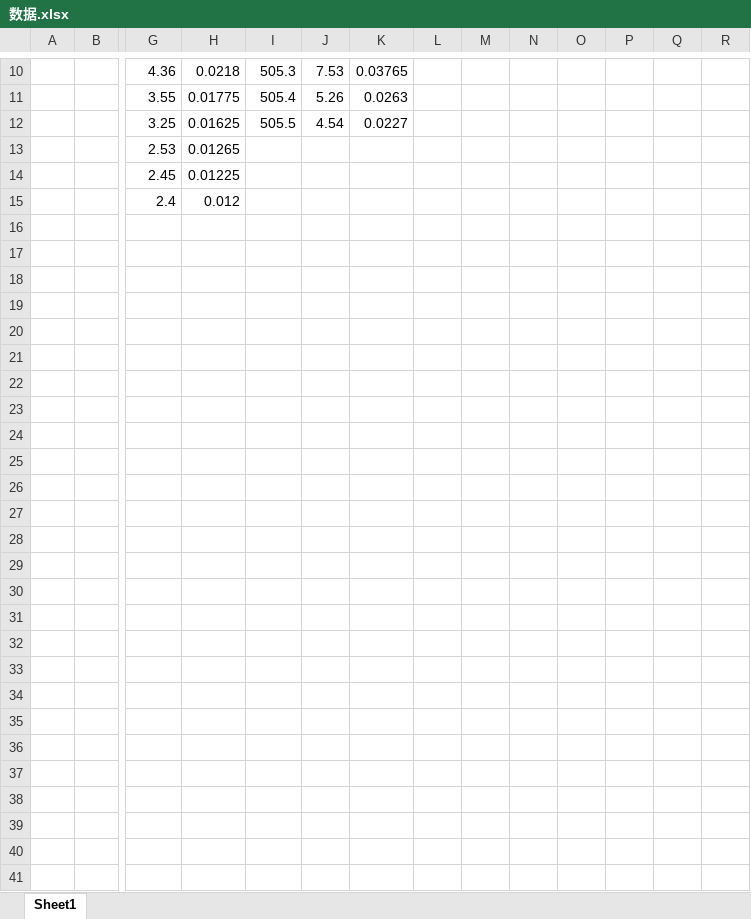
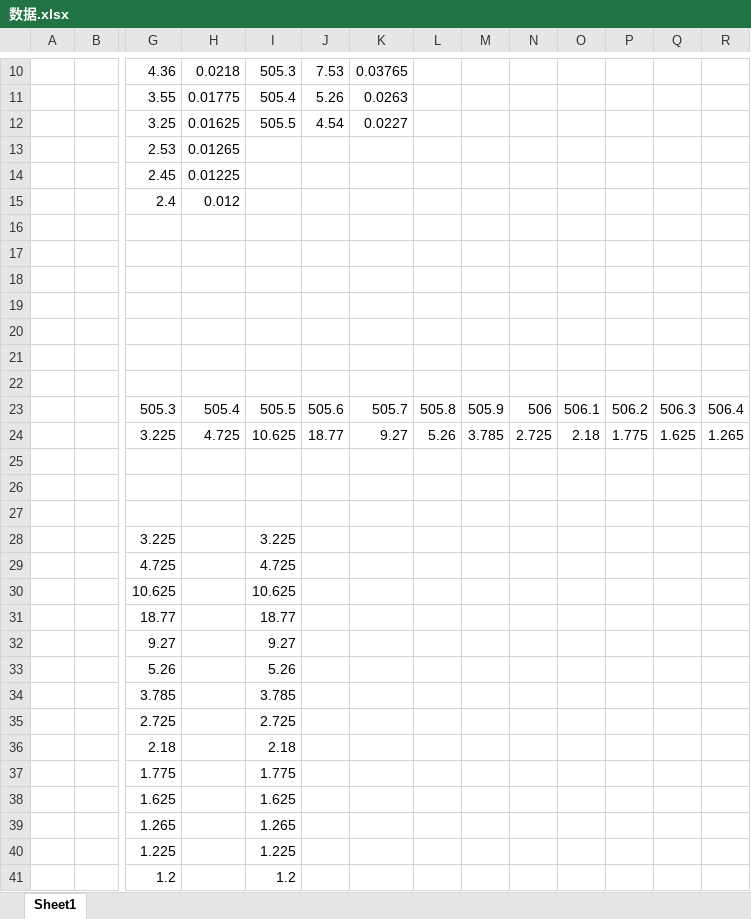
Before and after one commit to Yunijinghong/GP, an Excel workbook: GP2双光栅测量/数据.xlsx, sheet Sheet1, drawn as a sheet; only a part is shown, gaps mark what is left out; values as stored, in another font and other column widths than the file's, no borders; rows hold the shown columns only; the diff names each change by its address in the sheet, - before the commit and + after, or states it on an @@ line.

```diff
--- a/GP2双光栅测量/数据.xlsx (sheet Sheet1)
+++ b/GP2双光栅测量/数据.xlsx (sheet Sheet1)
+row 16: (empty)
+row 17: (empty)
+row 18: (empty)
+row 19: (empty)
+row 20: (empty)
+row 21: (empty)
+row 22: (empty)
+row 23:  |  | 505.3 | 505.4 | 505.5 | 505.6 | 505.7 | 505.8 | 505.9 | 506 | 506.1 | 506.2 | 506.3 | 506.4
+row 24:  |  | 3.225 | 4.725 | 10.625 | 18.77 | 9.27 | 5.26 | 3.785 | 2.725 | 2.18 | 1.775 | 1.625 | 1.265
+row 25: (empty)
+row 26: (empty)
+row 27: (empty)
+row 28:  |  | 3.225 |  | 3.225
+row 29:  |  | 4.725 |  | 4.725
+row 30:  |  | 10.625 |  | 10.625
+row 31:  |  | 18.77 |  | 18.77
+row 32:  |  | 9.27 |  | 9.27
+row 33:  |  | 5.26 |  | 5.26
+row 34:  |  | 3.785 |  | 3.785
+row 35:  |  | 2.725 |  | 2.725
+row 36:  |  | 2.18 |  | 2.18
+row 37:  |  | 1.775 |  | 1.775
+row 38:  |  | 1.625 |  | 1.625
+row 39:  |  | 1.265 |  | 1.265
+row 40:  |  | 1.225 |  | 1.225
+row 41:  |  | 1.2 |  | 1.2
```
Also changed, not shown: 13 other files.
